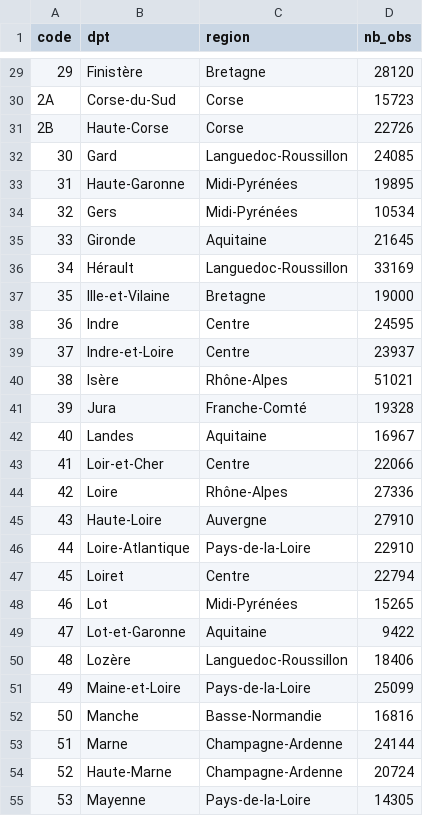
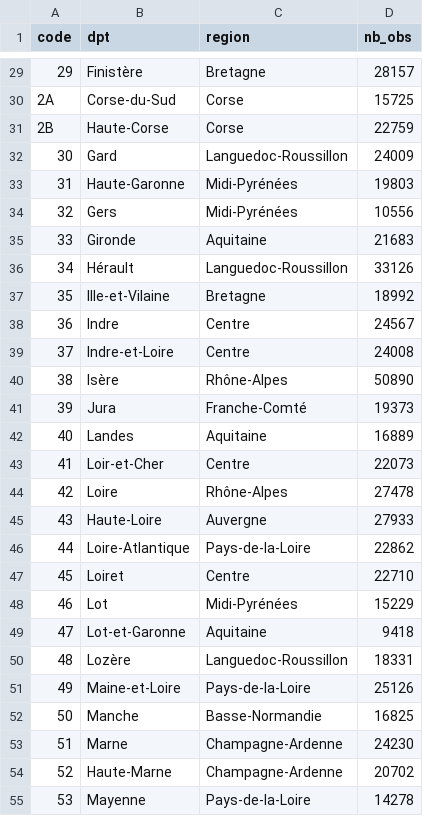
Before and after one commit to chloemouillac/Harvesting_syndrome, a CSV file: 2_Distribution/processed_data/nb_records_per_dpt_ALL_20.csv, drawn as a sheet; only a part is shown, gaps mark what is left out; the diff covers the shown part only.

```diff
--- a/2_Distribution/processed_data/nb_records_per_dpt_ALL_20.csv
+++ b/2_Distribution/processed_data/nb_records_per_dpt_ALL_20.csv
@@ -29,27 +29,27 @@
-"29","Finistère","Bretagne",28120
-"2A","Corse-du-Sud","Corse",15723
-"2B","Haute-Corse","Corse",22726
-"30","Gard","Languedoc-Roussillon",24085
-"31","Haute-Garonne","Midi-Pyrénées",19895
-"32","Gers","Midi-Pyrénées",10534
-"33","Gironde","Aquitaine",21645
-"34","Hérault","Languedoc-Roussillon",33169
-"35","Ille-et-Vilaine","Bretagne",19000
-"36","Indre","Centre",24595
-"37","Indre-et-Loire","Centre",23937
-"38","Isère","Rhône-Alpes",51021
-"39","Jura","Franche-Comté",19328
-"40","Landes","Aquitaine",16967
-"41","Loir-et-Cher","Centre",22066
-"42","Loire","Rhône-Alpes",27336
-"43","Haute-Loire","Auvergne",27910
-"44","Loire-Atlantique","Pays-de-la-Loire",22910
-"45","Loiret","Centre",22794
-"46","Lot","Midi-Pyrénées",15265
-"47","Lot-et-Garonne","Aquitaine",9422
-"48","Lozère","Languedoc-Roussillon",18406
-"49","Maine-et-Loire","Pays-de-la-Loire",25099
-"50","Manche","Basse-Normandie",16816
-"51","Marne","Champagne-Ardenne",24144
-"52","Haute-Marne","Champagne-Ardenne",20724
-"53","Mayenne","Pays-de-la-Loire",14305
+"29","Finistère","Bretagne",28157
+"2A","Corse-du-Sud","Corse",15725
+"2B","Haute-Corse","Corse",22759
+"30","Gard","Languedoc-Roussillon",24009
+"31","Haute-Garonne","Midi-Pyrénées",19803
+"32","Gers","Midi-Pyrénées",10556
+"33","Gironde","Aquitaine",21683
+"34","Hérault","Languedoc-Roussillon",33126
+"35","Ille-et-Vilaine","Bretagne",18992
+"36","Indre","Centre",24567
+"37","Indre-et-Loire","Centre",24008
+"38","Isère","Rhône-Alpes",50890
+"39","Jura","Franche-Comté",19373
+"40","Landes","Aquitaine",16889
+"41","Loir-et-Cher","Centre",22073
+"42","Loire","Rhône-Alpes",27478
+"43","Haute-Loire","Auvergne",27933
+"44","Loire-Atlantique","Pays-de-la-Loire",22862
+"45","Loiret","Centre",22710
+"46","Lot","Midi-Pyrénées",15229
+"47","Lot-et-Garonne","Aquitaine",9418
+"48","Lozère","Languedoc-Roussillon",18331
+"49","Maine-et-Loire","Pays-de-la-Loire",25126
+"50","Manche","Basse-Normandie",16825
+"51","Marne","Champagne-Ardenne",24230
+"52","Haute-Marne","Champagne-Ardenne",20702
+"53","Mayenne","Pays-de-la-Loire",14278
```
Also changed, not shown: 62 edited cells elsewhere in this file, 2_Distribution/processed_data/clustering/7clusters_chisq_no_transfo_20.csv, 2_Distribution/processed_data/nb_dpts_per_species_20.csv, 4 other files.
